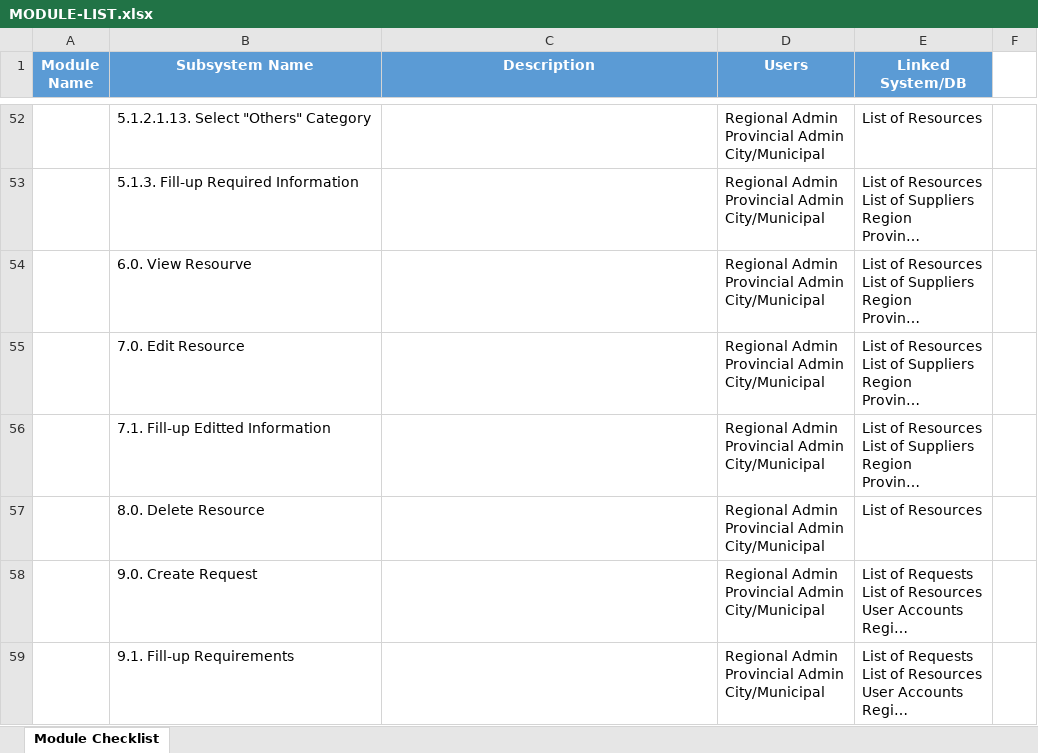
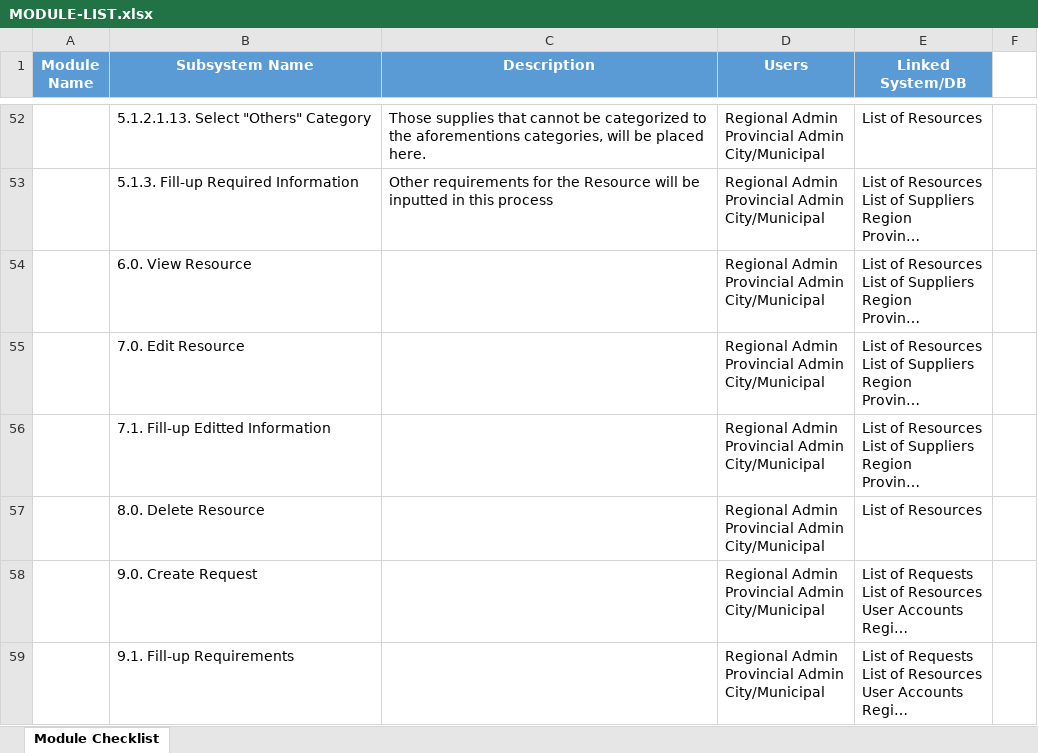
Before and after one commit to mpjimenez0/SOFTDEV-QUALITY, an Excel workbook: DIAGRAMS/MODULE-LIST.xlsx, sheet Module Checklist, drawn as a sheet; only a part is shown, gaps mark what is left out; long unchanged cells end in …; values as stored, in another font and other column widths than the file's, no borders; the diff covers the shown part only; the diff names each change by its address in the sheet, - before the commit and + after, or states it on an @@ line.

Commit message:
quick rest -- will continue laterz

```diff
--- a/DIAGRAMS/MODULE-LIST.xlsx (sheet Module Checklist)
+++ b/DIAGRAMS/MODULE-LIST.xlsx (sheet Module Checklist)
-C52 (Description): (empty)
+C52 (Description): Those supplies that cannot be categorized to the aforementions categories, will be placed here.
-C53 (Description): (empty)
+C53 (Description): Other requirements for the Resource will be inputted in this process
-B54 (Subsystem Name): 6.0. View Resourve
+B54 (Subsystem Name): 6.0. View Resource
```
Also changed, not shown: 30 edited cells and cell formats elsewhere in this sheet.
